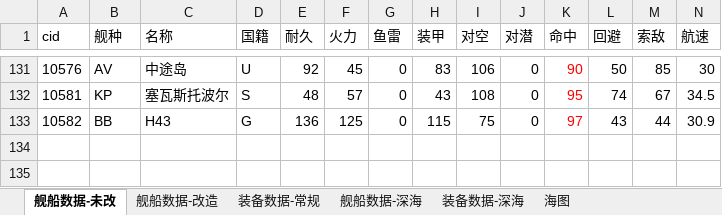
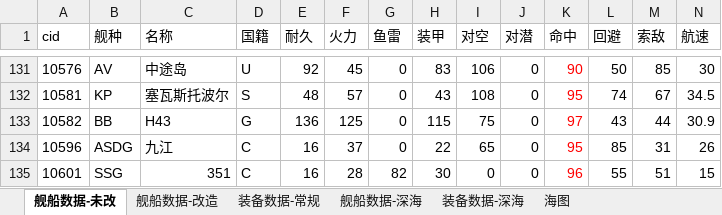
Before and after one commit to YinHeYuanZheng/WSGR_simulation, an Excel workbook: depend/ship/database.xlsx, sheet 舰船数据-未改, drawn as a sheet; only a part is shown, gaps mark what is left out; values as stored, in another font and other column widths than the file's, no borders; conditional formats not drawn; rows hold the shown columns only; the diff names each change by its address in the sheet, - before the commit and + after, or states it on an @@ line.

```diff
--- a/depend/ship/database.xlsx (sheet 舰船数据-未改)
+++ b/depend/ship/database.xlsx (sheet 舰船数据-未改)
+row 134: 10596 | ASDG | 九江 | C | 16 | 37 | 0 | 22 | 65 | 0 | 95 | 85 | 31 | 26
+row 135: 10601 | SSG | 351 | C | 16 | 28 | 82 | 30 | 0 | 0 | 96 | 55 | 51 | 15
```
Also changed, not shown: sheet 装备数据-常规, 7 other files.
